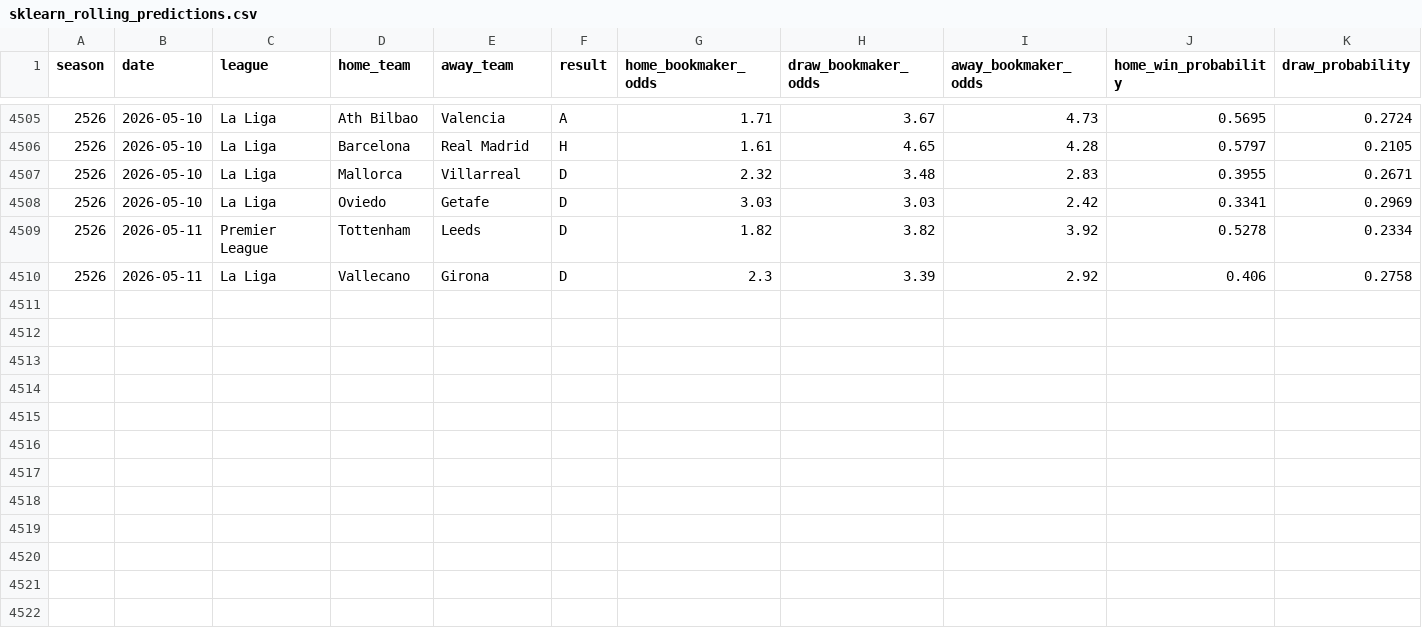
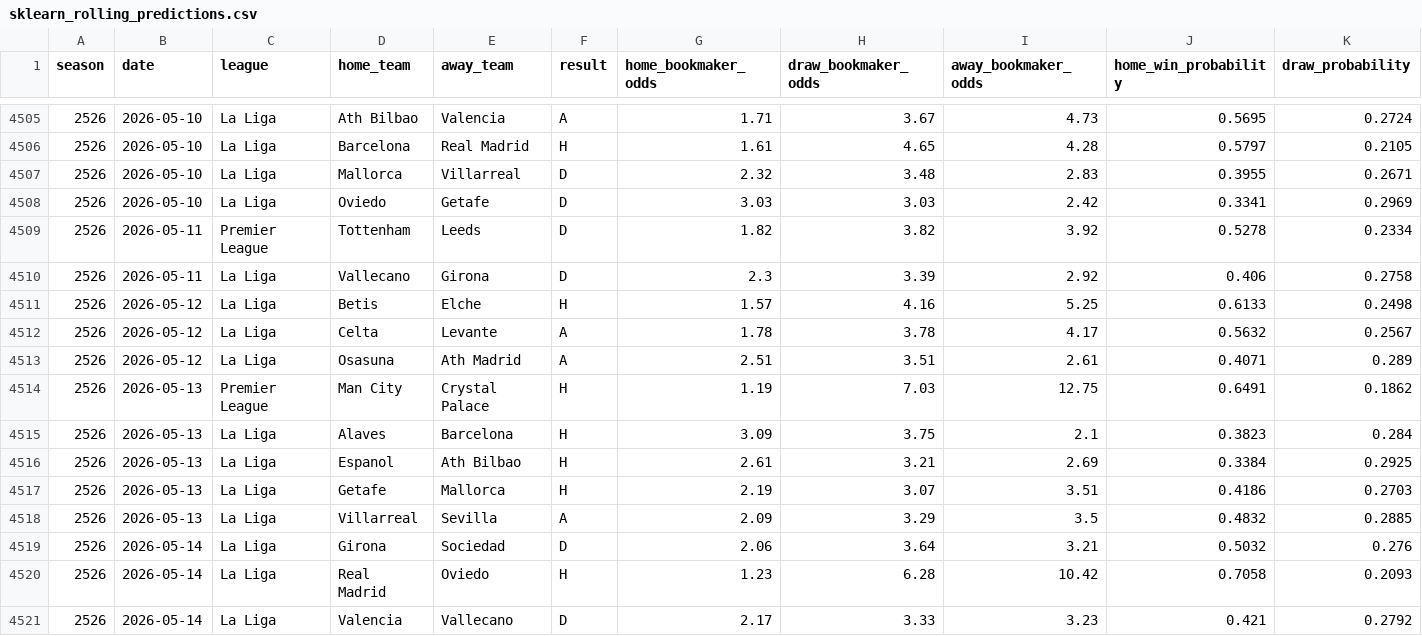
Before and after one commit to chocho1235/fc, a CSV file: football_ai_model/data/processed/sklearn_rolling_predictions.csv, drawn as a sheet; only a part is shown, gaps mark what is left out; rows hold the shown columns only; the diff names each change by its address in the sheet, - before the commit and + after, or states it on an @@ line.

```diff
--- a/football_ai_model/data/processed/sklearn_rolling_predictions.csv
+++ b/football_ai_model/data/processed/sklearn_rolling_predictions.csv
+row 4511: 2526 | 2026-05-12 | La Liga | Betis | Elche | H | 1.57 | 4.16 | 5.25 | 0.6133 | 0.2498
+row 4512: 2526 | 2026-05-12 | La Liga | Celta | Levante | A | 1.78 | 3.78 | 4.17 | 0.5632 | 0.2567
+row 4513: 2526 | 2026-05-12 | La Liga | Osasuna | Ath Madrid | A | 2.51 | 3.51 | 2.61 | 0.4071 | 0.289
+row 4514: 2526 | 2026-05-13 | Premier League | Man City | Crystal Palace | H | 1.19 | 7.03 | 12.75 | 0.6491 | 0.1862
+row 4515: 2526 | 2026-05-13 | La Liga | Alaves | Barcelona | H | 3.09 | 3.75 | 2.1 | 0.3823 | 0.284
+row 4516: 2526 | 2026-05-13 | La Liga | Espanol | Ath Bilbao | H | 2.61 | 3.21 | 2.69 | 0.3384 | 0.2925
+row 4517: 2526 | 2026-05-13 | La Liga | Getafe | Mallorca | H | 2.19 | 3.07 | 3.51 | 0.4186 | 0.2703
+row 4518: 2526 | 2026-05-13 | La Liga | Villarreal | Sevilla | A | 2.09 | 3.29 | 3.5 | 0.4832 | 0.2885
+row 4519: 2526 | 2026-05-14 | La Liga | Girona | Sociedad | D | 2.06 | 3.64 | 3.21 | 0.5032 | 0.276
+row 4520: 2526 | 2026-05-14 | La Liga | Real Madrid | Oviedo | H | 1.23 | 6.28 | 10.42 | 0.7058 | 0.2093
+row 4521: 2526 | 2026-05-14 | La Liga | Valencia | Vallecano | D | 2.17 | 3.33 | 3.23 | 0.421 | 0.2792
```
Also changed, not shown: football_ai_model/data/raw/2526_E0.csv, football_ai_model/data/raw/2526_SP1.csv, 8 other files.
